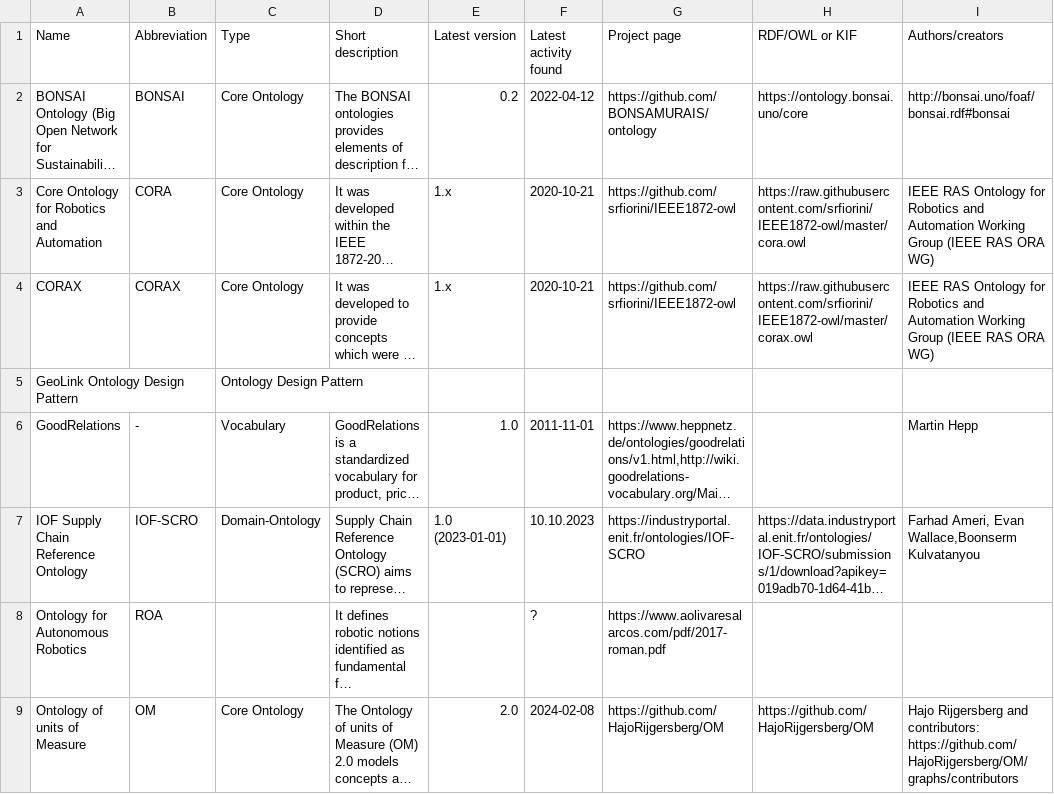
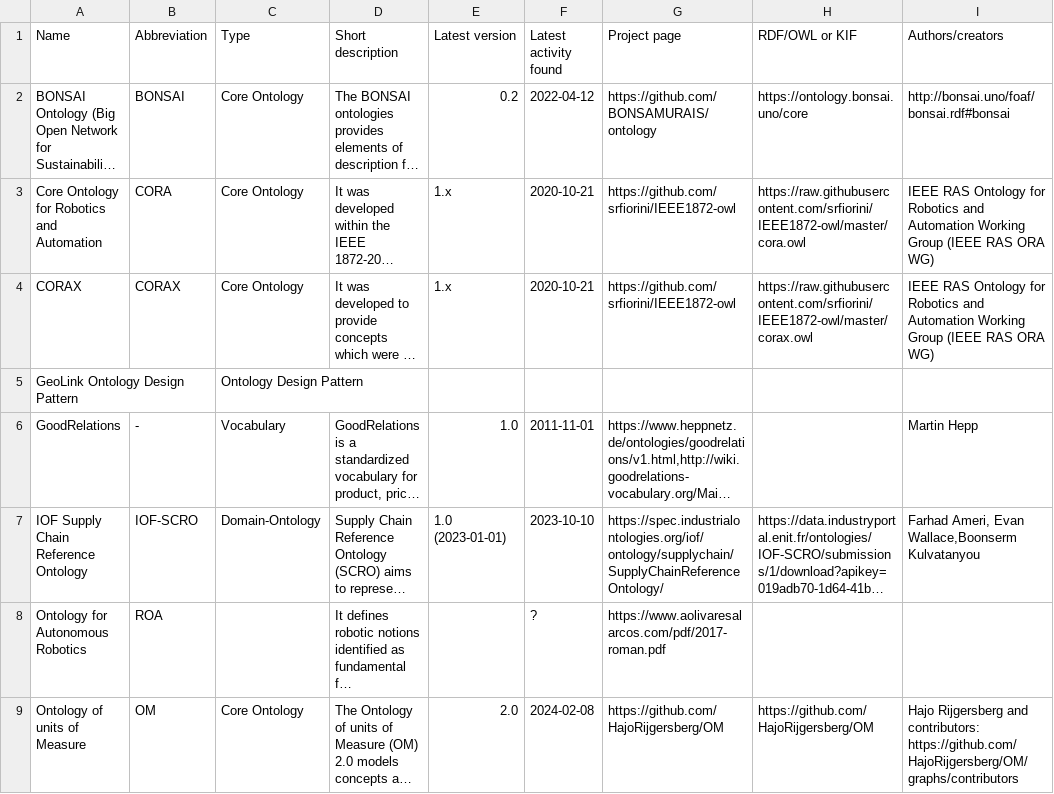
Before and after one commit to k00ni/manufacturing-industry-ontology-list, a CSV file: ontologies-and-ontology-pattern-vocabularies.csv, drawn as a sheet; only a part is shown; long unchanged cells end in …; the diff names each change by its address in the sheet, - before the commit and + after, or states it on an @@ line.

Commit message:
Update ontologies-and-ontology-pattern-vocabularies.csv

```diff
--- a/ontologies-and-ontology-pattern-vocabularies.csv
+++ b/ontologies-and-ontology-pattern-vocabularies.csv
-F7 (Latest activity found): 10.10.2023
+F7 (Latest activity found): 2023-10-10
-G7 (Project page): https://industryportal.enit.fr/ontologies/IOF-SCRO
+G7 (Project page): https://spec.industrialontologies.org/iof/ontology/supplychain/SupplyChainReferenceOntology/
```
